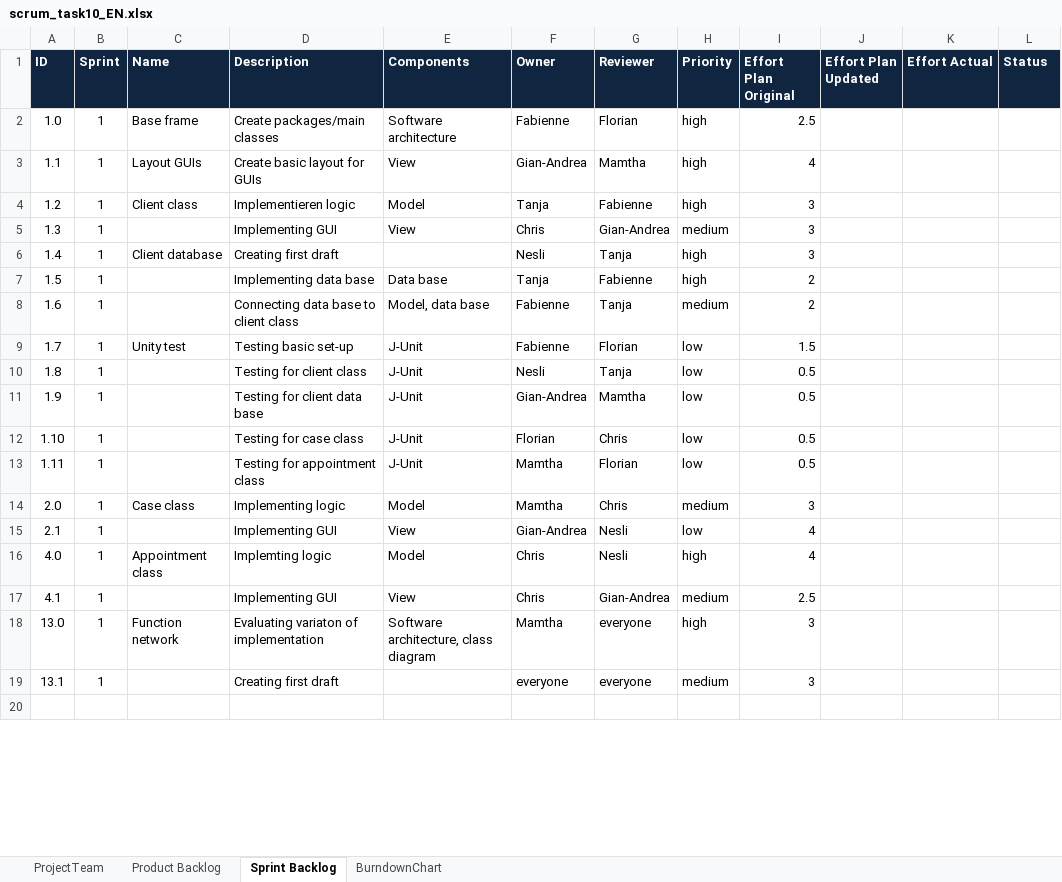
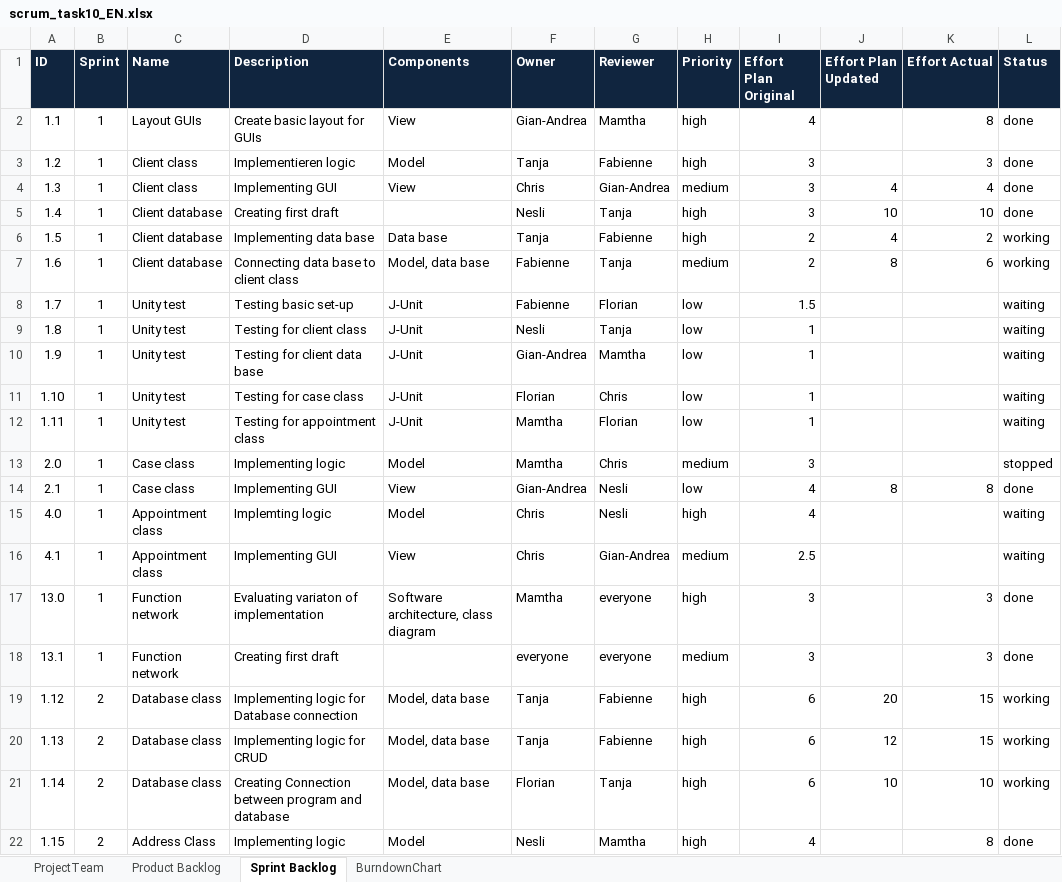
Before and after one commit to caldf1/ch.bfh.btx8081.w2016.white, an Excel workbook: doc/CS1task10/scrum_task10_EN.xlsx, sheet Sprint Backlog, drawn as a sheet; only a part is shown; the shorter side is filled out with more unchanged rows; values as stored, in another font and other column widths than the file's, no borders; removed rows and columns are numbered as before the commit, all else as after; the diff covers the shown part only; the diff names each change by its address in the sheet, - before the commit and + after, or states it on an @@ line.

Commit message:
sprints aktualisiert und Class Diagramm hochgeladen

```diff
--- a/doc/CS1task10/scrum_task10_EN.xlsx (sheet Sprint Backlog)
+++ b/doc/CS1task10/scrum_task10_EN.xlsx (sheet Sprint Backlog)
-row 2: 1.0 | 1 | Base frame | Create packages/main classes | Software architecture | Fabienne | Florian | high | 2.5
-K2 (Effort Actual): (empty)
+K2 (Effort Actual): 8
-L2:L5 (Status): (empty)
+L2:L5 (Status): done
-K3 (Effort Actual): (empty)
+K3 (Effort Actual): 3
-C4 (Name): (empty)
+C4 (Name): Client class
-J4 (Effort Plan Updated): (empty)
+J4 (Effort Plan Updated): 4
-K4 (Effort Actual): (empty)
+K4 (Effort Actual): 4
-J5 (Effort Plan Updated): (empty)
+J5 (Effort Plan Updated): 10
-K5 (Effort Actual): (empty)
+K5 (Effort Actual): 10
-C6:C7 (Name): (empty)
+C6:C7 (Name): Client database
-J6 (Effort Plan Updated): (empty)
+J6 (Effort Plan Updated): 4
-K6 (Effort Actual): (empty)
+K6 (Effort Actual): 2
-L6:L7 (Status): (empty)
+L6:L7 (Status): working
-J7 (Effort Plan Updated): (empty)
+J7 (Effort Plan Updated): 8
-K7 (Effort Actual): (empty)
+K7 (Effort Actual): 6
-L8:L12 (Status): (empty)
+L8:L12 (Status): waiting
-C9:C12 (Name): (empty)
+C9:C12 (Name): Unity test
-I9:I12 (Effort Plan Original): 0.5
+I9:I12 (Effort Plan Original): 1
-L13 (Status): (empty)
+L13 (Status): stopped
-C14 (Name): (empty)
+C14 (Name): Case class
-J14 (Effort Plan Updated): (empty)
+J14 (Effort Plan Updated): 8
-K14 (Effort Actual): (empty)
+K14 (Effort Actual): 8
-L14 (Status): (empty)
+L14 (Status): done
-L15:L16 (Status): (empty)
+L15:L16 (Status): waiting
-C16 (Name): (empty)
+C16 (Name): Appointment class
-K17:K18 (Effort Actual): (empty)
+K17:K18 (Effort Actual): 3
-L17:L18 (Status): (empty)
+L17:L18 (Status): done
-C18 (Name): (empty)
+C18 (Name): Function network
+row 19: 1.12 | 2 | Database class | Implementing logic for Database connection | Model, data base | Tanja | Fabienne | high | 6 | 20 | 15 | working
+row 20: 1.13 | 2 | Database class | Implementing logic for CRUD | Model, data base | Tanja | Fabienne | high | 6 | 12 | 15 | working
+row 21: 1.14 | 2 | Database class | Creating Connection between program and database | Model, data base | Florian | Tanja | high | 6 | 10 | 10 | working
+row 22: 1.15 | 2 | Address Class | Implementing logic | Model | Nesli | Mamtha | high | 4 |  | 8 | done
```
Also changed, not shown: 31 added rows and 2 edited cells elsewhere in this sheet, sheet BurndownChart, sheet Product Backlog, charts or pictures, 1 other file.
